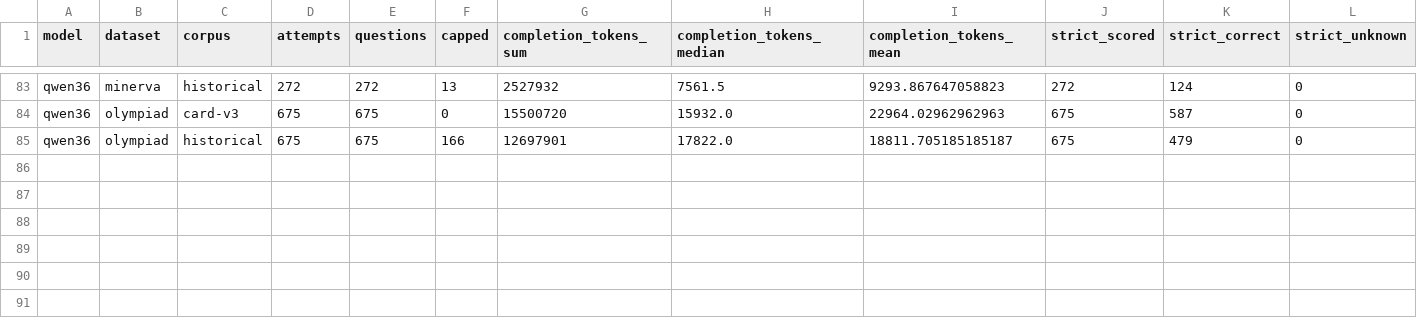
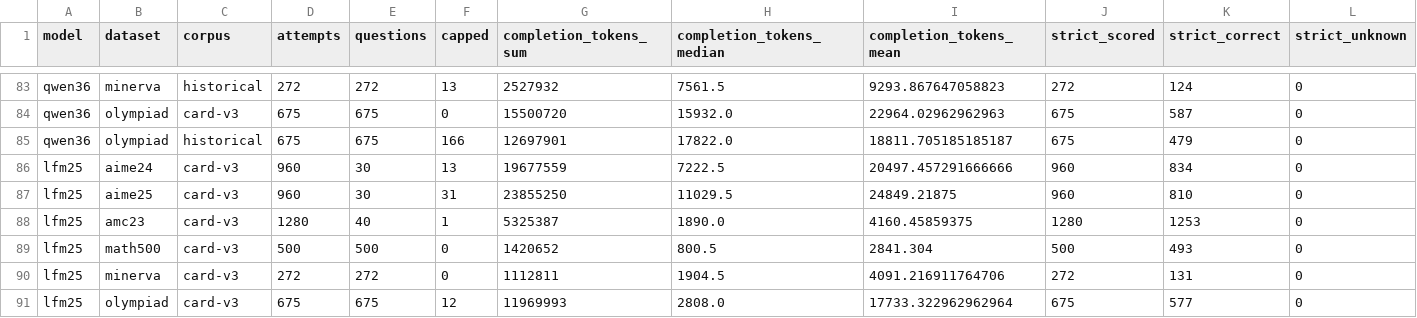
Before and after one commit to disi-unibo-nlp/mfa-moe, a CSV file: paper/6a510c6db0d9b08aa438c142/figures/journal/data/benchmark_cells.csv, drawn as a sheet; only a part is shown, gaps mark what is left out; rows hold the shown columns only; the diff names each change by its address in the sheet, - before the commit and + after, or states it on an @@ line.

Commit message:
Paper: fill LFM2.5 readout and transition exhibits; retire the mock routing paths
export_cl_exhibits now writes undefined transition estimates as missing
(never zero) instead of crashing, and --capture-lfm adds LFM2.5's readout,
selection, benchmark, occupancy and transition data; the seven earlier
models' data are unchanged byte for byte. The readout figure and table
show LFM2.5's values instead of 'pending'. The figure builder builds the
live routing figure plus whole_dose and whole_states (by name), packaging
no longer expects routing_pending.tex, and the table and figure-label
verifiers check the live routing exhibits instead of the archived mock.

```diff
--- a/paper/6a510c6db0d9b08aa438c142/figures/journal/data/benchmark_cells.csv
+++ b/paper/6a510c6db0d9b08aa438c142/figures/journal/data/benchmark_cells.csv
+row 86: lfm25 | aime24 | card-v3 | 960 | 30 | 13 | 19677559 | 7222.5 | 20497.457291666666 | 960 | 834 | 0
+row 87: lfm25 | aime25 | card-v3 | 960 | 30 | 31 | 23855250 | 11029.5 | 24849.21875 | 960 | 810 | 0
+row 88: lfm25 | amc23 | card-v3 | 1280 | 40 | 1 | 5325387 | 1890.0 | 4160.45859375 | 1280 | 1253 | 0
+row 89: lfm25 | math500 | card-v3 | 500 | 500 | 0 | 1420652 | 800.5 | 2841.304 | 500 | 493 | 0
+row 90: lfm25 | minerva | card-v3 | 272 | 272 | 0 | 1112811 | 1904.5 | 4091.216911764706 | 272 | 131 | 0
+row 91: lfm25 | olympiad | card-v3 | 675 | 675 | 12 | 11969993 | 2808.0 | 17733.322962962964 | 675 | 577 | 0
```
Also changed, not shown: paper/6a510c6db0d9b08aa438c142/figures/journal/data/routing_readout.csv, paper/6a510c6db0d9b08aa438c142/figures/journal/data/selection_coverage.csv, 23 other files.
